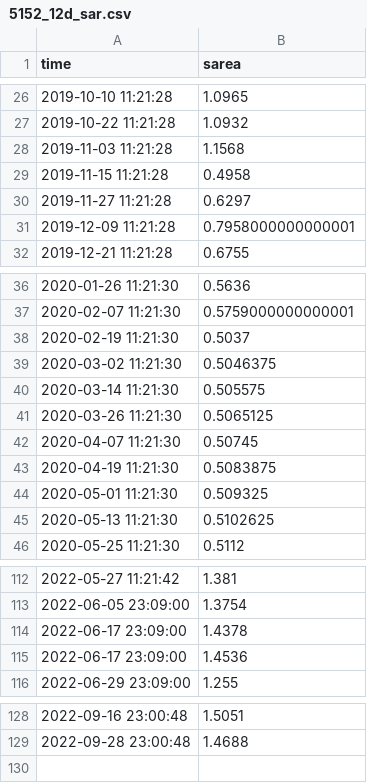
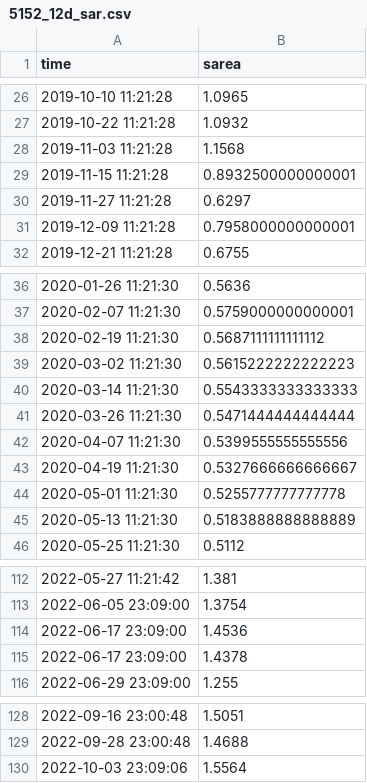
Before and after one commit to pritamd47/cuahsi_data_viz_2022_project, a CSV file: data/surface-areas/sar/5152_12d_sar.csv, drawn as a sheet; only a part is shown, gaps mark what is left out.

```diff
--- a/data/surface-areas/sar/5152_12d_sar.csv
+++ b/data/surface-areas/sar/5152_12d_sar.csv
@@ -28,3 +28,3 @@ time,sarea
 2019-11-03 11:21:28,1.1568
-2019-11-15 11:21:28,0.4958
+2019-11-15 11:21:28,0.8932500000000001
 2019-11-27 11:21:28,0.6297
@@ -37,10 +37,10 @@ time,sarea
 2020-02-07 11:21:30,0.5759000000000001
-2020-02-19 11:21:30,0.5037
-2020-03-02 11:21:30,0.5046375
-2020-03-14 11:21:30,0.505575
-2020-03-26 11:21:30,0.5065125
-2020-04-07 11:21:30,0.50745
-2020-04-19 11:21:30,0.5083875
-2020-05-01 11:21:30,0.509325
-2020-05-13 11:21:30,0.5102625
+2020-02-19 11:21:30,0.5687111111111112
+2020-03-02 11:21:30,0.5615222222222223
+2020-03-14 11:21:30,0.5543333333333333
+2020-03-26 11:21:30,0.5471444444444444
+2020-04-07 11:21:30,0.5399555555555556
+2020-04-19 11:21:30,0.5327666666666667
+2020-05-01 11:21:30,0.5255777777777778
+2020-05-13 11:21:30,0.5183888888888889
 2020-05-25 11:21:30,0.5112
@@ -113,4 +113,4 @@ time,sarea
 2022-06-05 23:09:00,1.3754
+2022-06-17 23:09:00,1.4536
 2022-06-17 23:09:00,1.4378
-2022-06-17 23:09:00,1.4536
 2022-06-29 23:09:00,1.255
@@ -129 +129,2 @@ time,sarea
 2022-09-28 23:00:48,1.4688
+2022-10-03 23:09:06,1.5564
```
Also changed, not shown: data/surface-areas/sar/5143_12d_sar.csv, data/surface-areas/sar/5147_12d_sar.csv, 21 other files.
